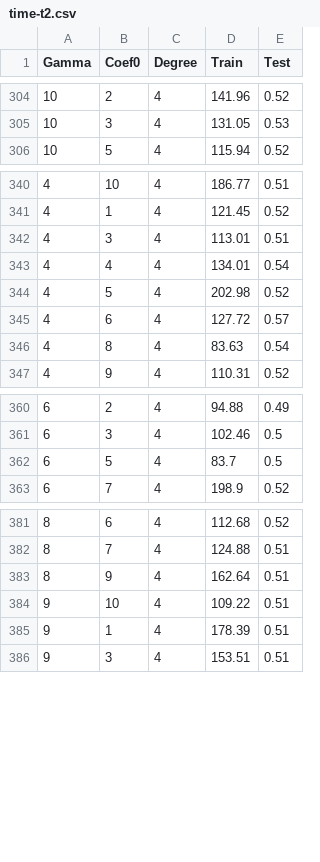
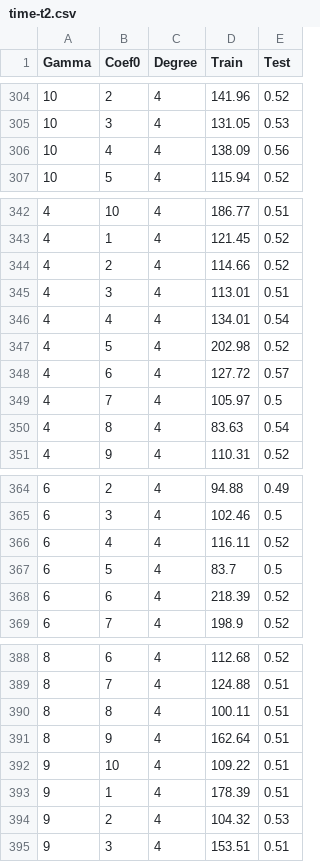
Before and after one commit to rubiruchi/Intern-work, a CSV file: Summary/time-t2.csv, drawn as a sheet; only a part is shown, gaps mark what is left out; the diff covers the shown part only; the diff names each change by its address in the sheet, - before the commit and + after, or states it on an @@ line.

```diff
--- a/Summary/time-t2.csv
+++ b/Summary/time-t2.csv
+row 306: 10 | 4 | 4 | 138.09 | 0.56
+row 344: 4 | 2 | 4 | 114.66 | 0.52
+row 349: 4 | 7 | 4 | 105.97 | 0.5
+row 366: 6 | 4 | 4 | 116.11 | 0.52
+row 368: 6 | 6 | 4 | 218.39 | 0.52
+row 390: 8 | 8 | 4 | 100.11 | 0.51
+row 394: 9 | 2 | 4 | 104.32 | 0.53
```
Also changed, not shown: 2 added rows elsewhere in this file, Summary/acc-t2.csv, 20 other files.
